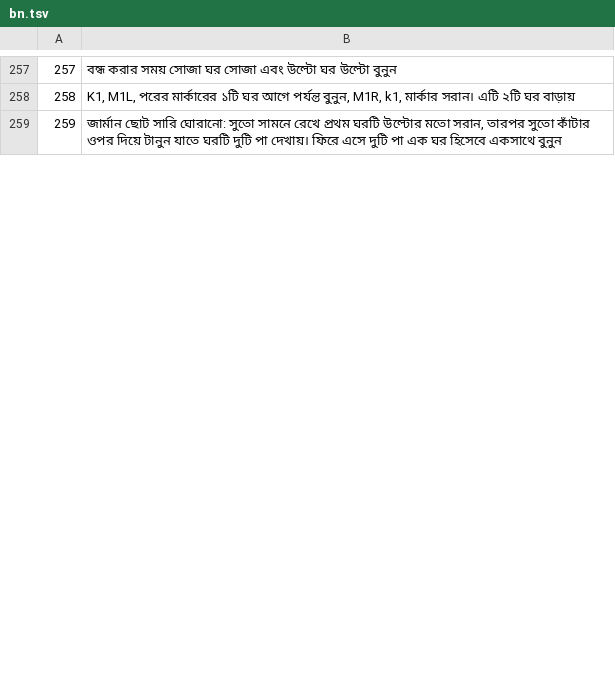
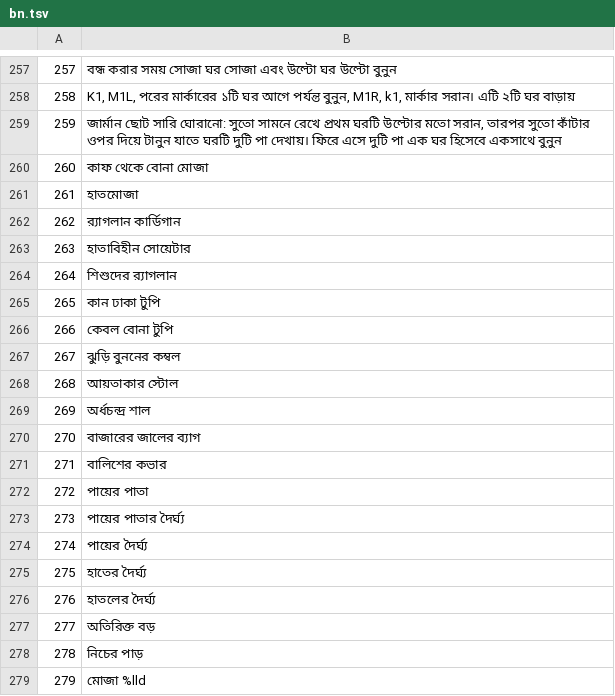
Before and after one commit to jackwallner/knit, a TSV file: scripts/l10n/bn.tsv, drawn as a sheet; only a part is shown, gaps mark what is left out; the diff covers the shown part only; the diff names each change by its address in the sheet, - before the commit and + after, or states it on an @@ line.

```diff
--- a/scripts/l10n/bn.tsv
+++ b/scripts/l10n/bn.tsv
+row 260: 260 | কাফ থেকে বোনা মোজা
+row 261: 261 | হাতমোজা
+row 262: 262 | র‍্যাগলান কার্ডিগান
+row 263: 263 | হাতাবিহীন সোয়েটার
+row 264: 264 | শিশুদের র‍্যাগলান
+row 265: 265 | কান ঢাকা টুপি
+row 266: 266 | কেবল বোনা টুপি
+row 267: 267 | ঝুড়ি বুননের কম্বল
+row 268: 268 | আয়তাকার স্টোল
+row 269: 269 | অর্ধচন্দ্র শাল
+row 270: 270 | বাজারের জালের ব্যাগ
+row 271: 271 | বালিশের কভার
+row 272: 272 | পায়ের পাতা
+row 273: 273 | পায়ের পাতার দৈর্ঘ্য
+row 274: 274 | পায়ের দৈর্ঘ্য
+row 275: 275 | হাতের দৈর্ঘ্য
+row 276: 276 | হাতলের দৈর্ঘ্য
+row 277: 277 | অতিরিক্ত বড়
+row 278: 278 | নিচের পাড়
+row 279: 279 | মোজা %lld
```
Also changed, not shown: 27 added rows and row numbers in column A elsewhere in this file, scripts/l10n/kn.tsv, scripts/l10n/ml.tsv, 55 other files.
